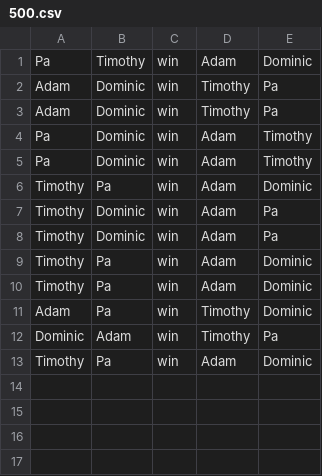
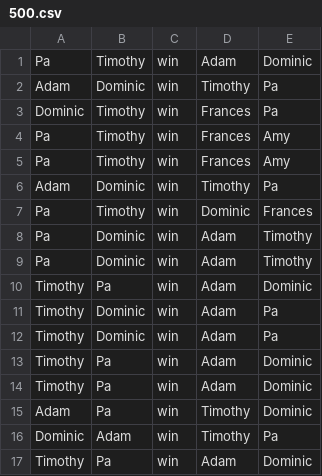
Before and after one commit to timgurto/Elo, a CSV file: 500.csv, drawn as a sheet; the diff names each change by its address in the sheet, - before the commit and + after, or states it on an @@ line.

Commit message:
New data

```diff
--- a/500.csv
+++ b/500.csv
+row 3: Dominic | Timothy | win | Frances | Pa
+row 4: Pa | Timothy | win | Frances | Amy
+row 5: Pa | Timothy | win | Frances | Amy
+row 7: Pa | Timothy | win | Dominic | Frances
```
Also changed, not shown: chess.csv, 2 other files.
